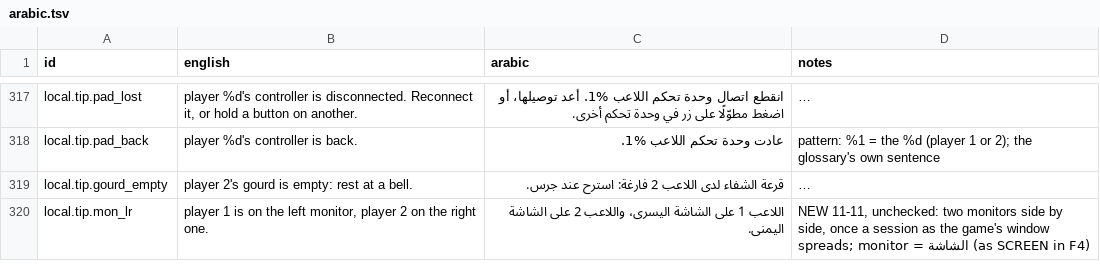
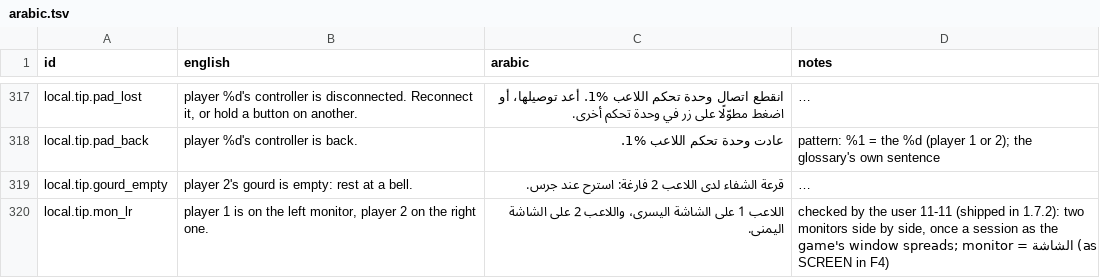
Before and after one commit to XxaymanXx/PhantomPact, a TSV file: art/arabic.tsv, drawn as a sheet; only a part is shown, gaps mark what is left out; long unchanged cells end in …; the diff covers the shown part only; the diff names each change by its address in the sheet, - before the commit and + after, or states it on an @@ line.

```diff
--- a/art/arabic.tsv
+++ b/art/arabic.tsv
-D320 (notes): NEW 11-11, unchecked: two monitors…
+D320 (notes): checked by the user 11-11 (shipped in 1.7.2): two monitors…
```
Also changed, not shown: 3 edited cells elsewhere in this file, 1 other file.
